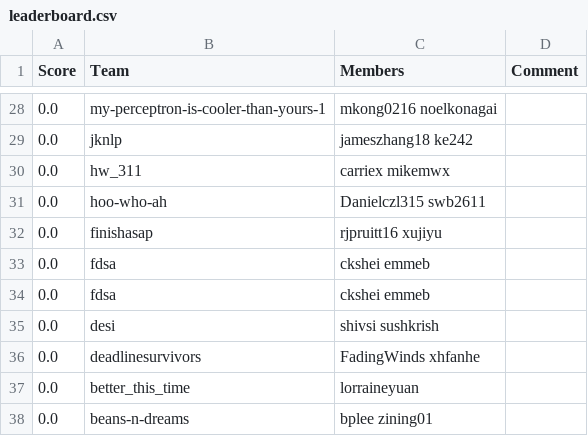
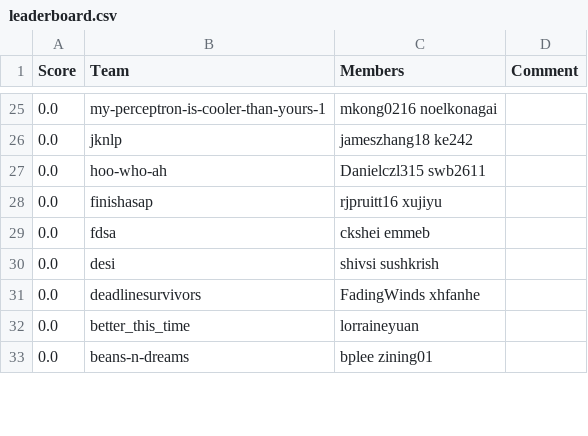
Before and after one commit to ks20/leaderboards, a CSV file: assignment2/leaderboard.csv, drawn as a sheet; only a part is shown, gaps mark what is left out; removed rows and columns are numbered as before the commit, all else as after; the diff covers the shown part only; the diff names each change by its address in the sheet, - before the commit and + after, or states it on an @@ line.

```diff
--- a/assignment2/leaderboard.csv
+++ b/assignment2/leaderboard.csv
-row 30: 0.0 | hw_311 | carriex mikemwx
-row 33: 0.0 | fdsa | ckshei emmeb
```
Also changed, not shown: 9 added rows, 12 removed rows and 2 edited cells elsewhere in this file.
